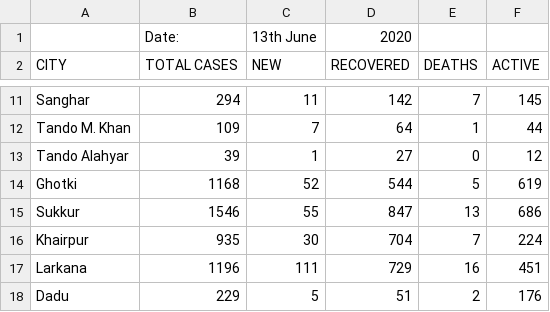
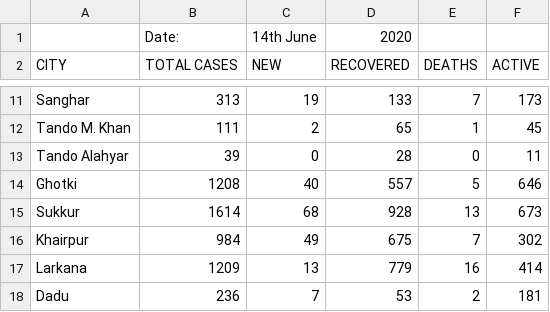
Before and after one commit to amantalreja/PAK-COVID, a CSV file: sindhmain.csv, drawn as a sheet; only a part is shown, gaps mark what is left out; the diff covers the shown part only; the diff names each change by its address in the sheet, - before the commit and + after, or states it on an @@ line.

```diff
--- a/sindhmain.csv
+++ b/sindhmain.csv
-C1 (NEW): 13th June
+C1 (NEW): 14th June
-B11 (TOTAL CASES): 294
+B11 (TOTAL CASES): 313
-C11 (NEW): 11
+C11 (NEW): 19
-D11 (RECOVERED): 142
+D11 (RECOVERED): 133
-F11 (ACTIVE): 145
+F11 (ACTIVE): 173
-B12 (TOTAL CASES): 109
+B12 (TOTAL CASES): 111
-C12 (NEW): 7
+C12 (NEW): 2
-D12 (RECOVERED): 64
+D12 (RECOVERED): 65
-F12 (ACTIVE): 44
+F12 (ACTIVE): 45
-C13 (NEW): 1
+C13 (NEW): 0
-D13 (RECOVERED): 27
+D13 (RECOVERED): 28
-F13 (ACTIVE): 12
+F13 (ACTIVE): 11
-B14 (TOTAL CASES): 1168
+B14 (TOTAL CASES): 1208
-C14 (NEW): 52
+C14 (NEW): 40
-D14 (RECOVERED): 544
+D14 (RECOVERED): 557
-F14 (ACTIVE): 619
+F14 (ACTIVE): 646
-B15 (TOTAL CASES): 1546
+B15 (TOTAL CASES): 1614
-C15 (NEW): 55
+C15 (NEW): 68
-D15 (RECOVERED): 847
+D15 (RECOVERED): 928
-F15 (ACTIVE): 686
+F15 (ACTIVE): 673
-B16 (TOTAL CASES): 935
+B16 (TOTAL CASES): 984
-C16 (NEW): 30
+C16 (NEW): 49
-D16 (RECOVERED): 704
+D16 (RECOVERED): 675
-F16 (ACTIVE): 224
+F16 (ACTIVE): 302
-B17 (TOTAL CASES): 1196
+B17 (TOTAL CASES): 1209
-C17 (NEW): 111
+C17 (NEW): 13
-D17 (RECOVERED): 729
+D17 (RECOVERED): 779
-F17 (ACTIVE): 451
+F17 (ACTIVE): 414
-B18 (TOTAL CASES): 229
+B18 (TOTAL CASES): 236
-C18 (NEW): 5
+C18 (NEW): 7
-D18 (RECOVERED): 51
+D18 (RECOVERED): 53
-F18 (ACTIVE): 176
+F18 (ACTIVE): 181
```
Also changed, not shown: 69 edited cells elsewhere in this file.
